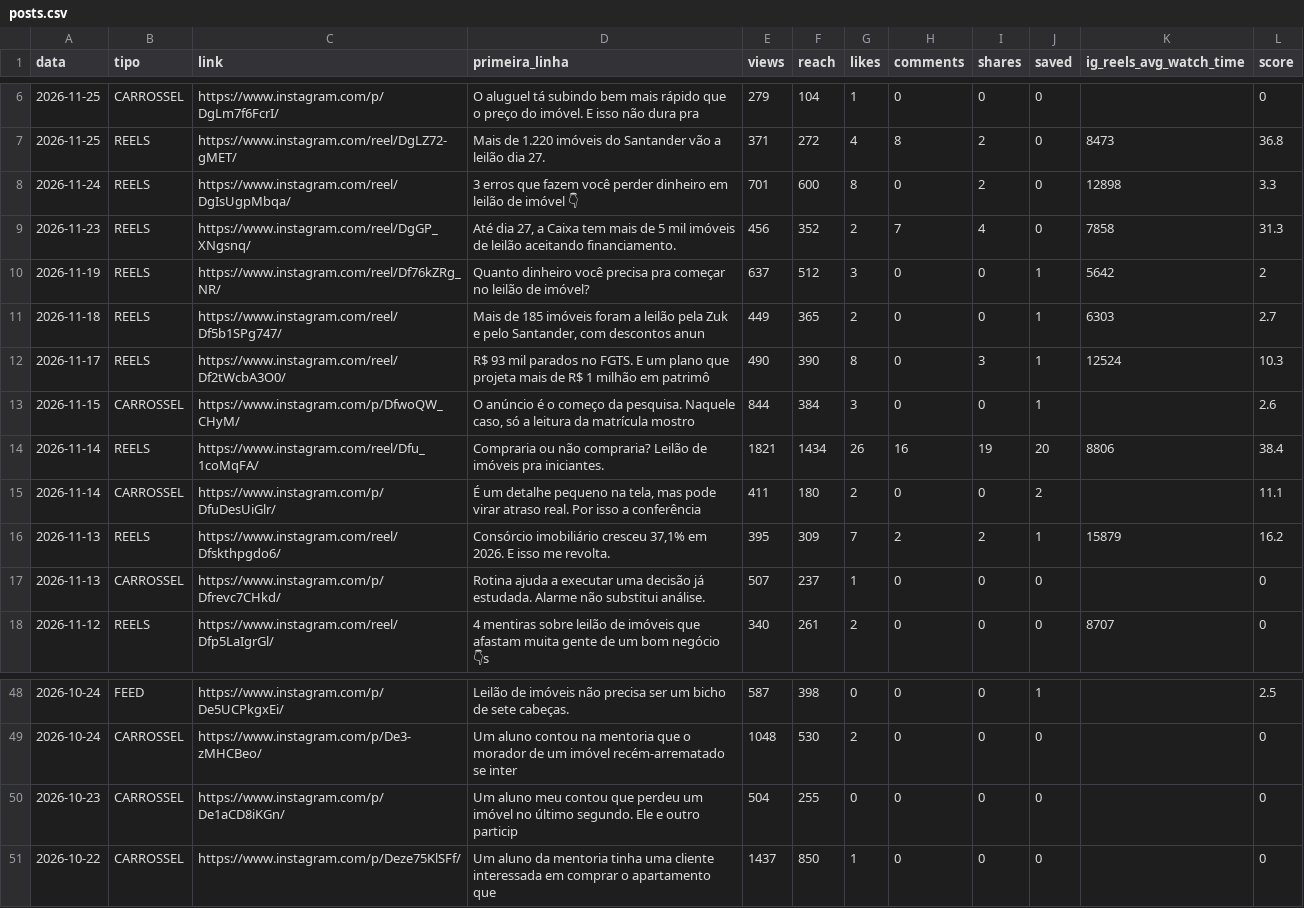
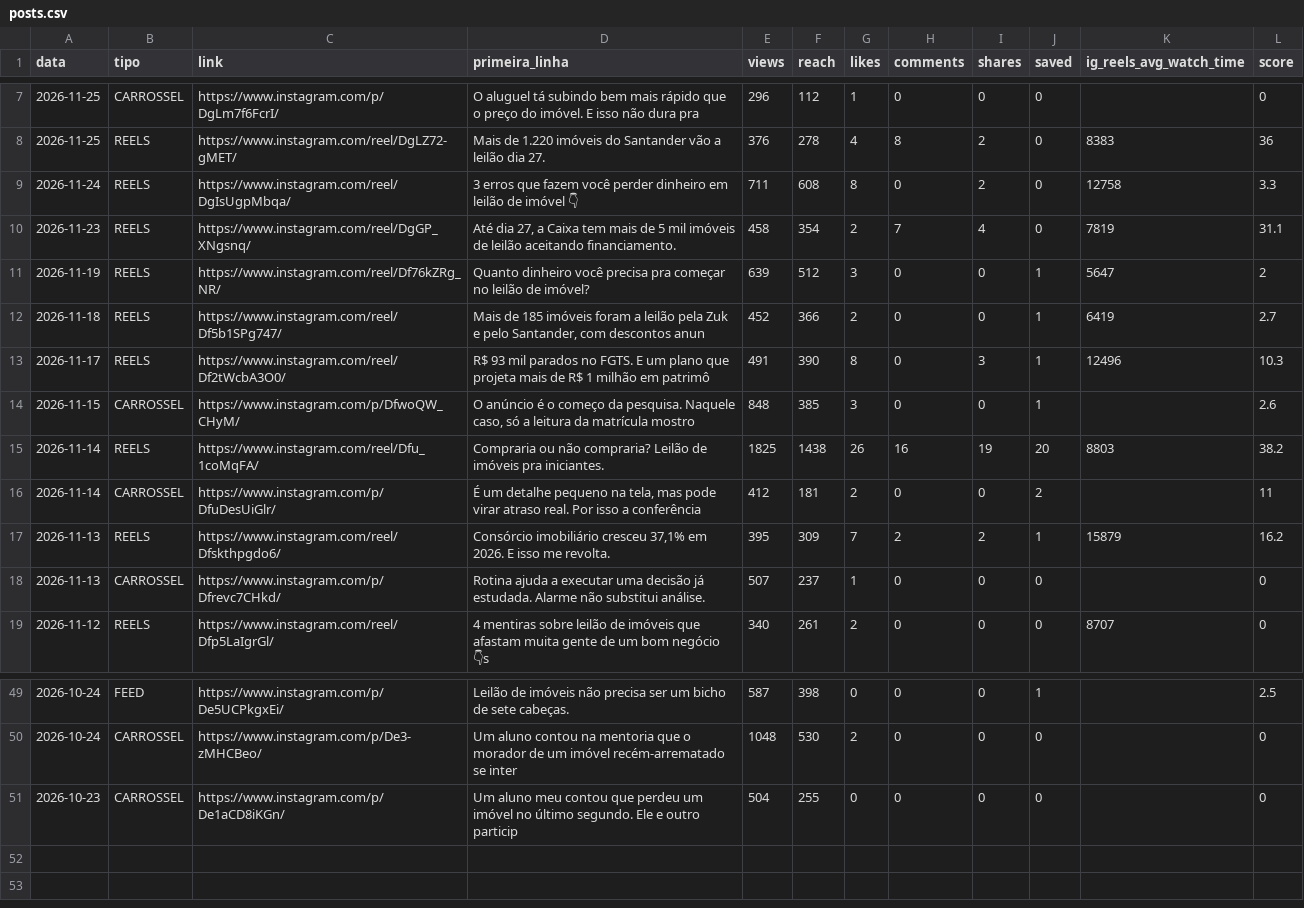
Before and after one commit to ribeirolucaspinto-pixel/Claude, a CSV file: gestao/metricas/posts.csv, drawn as a sheet; only a part is shown, gaps mark what is left out; the diff covers the shown part only.

```diff
--- a/gestao/metricas/posts.csv
+++ b/gestao/metricas/posts.csv
@@ -6,11 +7,11 @@ data,tipo,link,primeira_linha,views,reach,likes,comments,shares,saved,ig_reels_a
-"2026-11-25","CARROSSEL","https://www.instagram.com/p/DgLm7f6FcrI/","O aluguel tá subindo bem mais rápido que o preço do imóvel. E isso não dura pra ","279","104","1","0","0","0","","0"
-"2026-11-25","REELS","https://www.instagram.com/reel/DgLZ72-gMET/","Mais de 1.220 imóveis do Santander vão a leilão dia 27.","371","272","4","8","2","0","8473","36.8"
-"2026-11-24","REELS","https://www.instagram.com/reel/DgIsUgpMbqa/","3 erros que fazem você perder dinheiro em leilão de imóvel 👇","701","600","8","0","2","0","12898","3.3"
-"2026-11-23","REELS","https://www.instagram.com/reel/DgGP_XNgsnq/","Até dia 27, a Caixa tem mais de 5 mil imóveis de leilão aceitando financiamento.","456","352","2","7","4","0","7858","31.3"
-"2026-11-19","REELS","https://www.instagram.com/reel/Df76kZRg_NR/","Quanto dinheiro você precisa pra começar no leilão de imóvel?","637","512","3","0","0","1","5642","2"
-"2026-11-18","REELS","https://www.instagram.com/reel/Df5b1SPg747/","Mais de 185 imóveis foram a leilão pela Zuk e pelo Santander, com descontos anun","449","365","2","0","0","1","6303","2.7"
-"2026-11-17","REELS","https://www.instagram.com/reel/Df2tWcbA3O0/","R$ 93 mil parados no FGTS. E um plano que projeta mais de R$ 1 milhão em patrimô","490","390","8","0","3","1","12524","10.3"
-"2026-11-15","CARROSSEL","https://www.instagram.com/p/DfwoQW_CHyM/","O anúncio é o começo da pesquisa. Naquele caso, só a leitura da matrícula mostro","844","384","3","0","0","1","","2.6"
-"2026-11-14","REELS","https://www.instagram.com/reel/Dfu_1coMqFA/","Compraria ou não compraria? Leilão de imóveis pra iniciantes.","1821","1434","26","16","19","20","8806","38.4"
-"2026-11-14","CARROSSEL","https://www.instagram.com/p/DfuDesUiGlr/","É um detalhe pequeno na tela, mas pode virar atraso real. Por isso a conferência","411","180","2","0","0","2","","11.1"
+"2026-11-25","CARROSSEL","https://www.instagram.com/p/DgLm7f6FcrI/","O aluguel tá subindo bem mais rápido que o preço do imóvel. E isso não dura pra ","296","112","1","0","0","0","","0"
+"2026-11-25","REELS","https://www.instagram.com/reel/DgLZ72-gMET/","Mais de 1.220 imóveis do Santander vão a leilão dia 27.","376","278","4","8","2","0","8383","36"
+"2026-11-24","REELS","https://www.instagram.com/reel/DgIsUgpMbqa/","3 erros que fazem você perder dinheiro em leilão de imóvel 👇","711","608","8","0","2","0","12758","3.3"
+"2026-11-23","REELS","https://www.instagram.com/reel/DgGP_XNgsnq/","Até dia 27, a Caixa tem mais de 5 mil imóveis de leilão aceitando financiamento.","458","354","2","7","4","0","7819","31.1"
+"2026-11-19","REELS","https://www.instagram.com/reel/Df76kZRg_NR/","Quanto dinheiro você precisa pra começar no leilão de imóvel?","639","512","3","0","0","1","5647","2"
+"2026-11-18","REELS","https://www.instagram.com/reel/Df5b1SPg747/","Mais de 185 imóveis foram a leilão pela Zuk e pelo Santander, com descontos anun","452","366","2","0","0","1","6419","2.7"
+"2026-11-17","REELS","https://www.instagram.com/reel/Df2tWcbA3O0/","R$ 93 mil parados no FGTS. E um plano que projeta mais de R$ 1 milhão em patrimô","491","390","8","0","3","1","12496","10.3"
+"2026-11-15","CARROSSEL","https://www.instagram.com/p/DfwoQW_CHyM/","O anúncio é o começo da pesquisa. Naquele caso, só a leitura da matrícula mostro","848","385","3","0","0","1","","2.6"
+"2026-11-14","REELS","https://www.instagram.com/reel/Dfu_1coMqFA/","Compraria ou não compraria? Leilão de imóveis pra iniciantes.","1825","1438","26","16","19","20","8803","38.2"
+"2026-11-14","CARROSSEL","https://www.instagram.com/p/DfuDesUiGlr/","É um detalhe pequeno na tela, mas pode virar atraso real. Por isso a conferência","412","181","2","0","0","2","","11"
 "2026-11-13","REELS","https://www.instagram.com/reel/Dfskthpgdo6/","Consórcio imobiliário cresceu 37,1% em 2026. E isso me revolta.","395","309","7","2","2","1","15879","16.2"
@@ -50,2 +51 @@ data,tipo,link,primeira_linha,views,reach,likes,comments,shares,saved,ig_reels_a
 "2026-10-23","CARROSSEL","https://www.instagram.com/p/De1aCD8iKGn/","Um aluno meu contou que perdeu um imóvel no último segundo. Ele e outro particip","504","255","0","0","0","0","","0"
-"2026-10-22","CARROSSEL","https://www.instagram.com/p/Deze75KlSFf/","Um aluno da mentoria tinha uma cliente interessada em comprar o apartamento que ","1437","850","1","0","0","0","","0"
```
Also changed, not shown: 1 added row and 24 edited cells elsewhere in this file, gestao/metricas/conta.csv, 1 other file.
